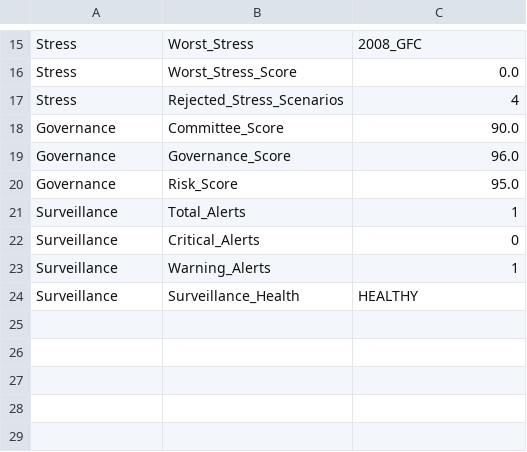
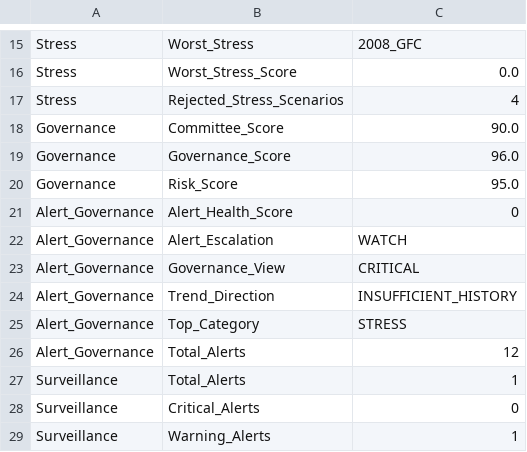
Before and after one commit to sakshinekkala28/Institutional_Quant_Platform, a CSV file: data/performance/committee_summary.csv, drawn as a sheet; only a part is shown, gaps mark what is left out; the shorter side is filled out with more unchanged rows.

Commit message:
Add governance command center automation

```diff
--- a/data/performance/committee_summary.csv
+++ b/data/performance/committee_summary.csv
@@ -20,2 +20,8 @@ Governance,Governance_Score,96.0
 Governance,Risk_Score,95.0
+Alert_Governance,Alert_Health_Score,0
+Alert_Governance,Alert_Escalation,WATCH
+Alert_Governance,Governance_View,CRITICAL
+Alert_Governance,Trend_Direction,INSUFFICIENT_HISTORY
+Alert_Governance,Top_Category,STRESS
+Alert_Governance,Total_Alerts,12
 Surveillance,Total_Alerts,1
```
Also changed, not shown: data/performance/investment_committee_pack.csv, 17 other files.
